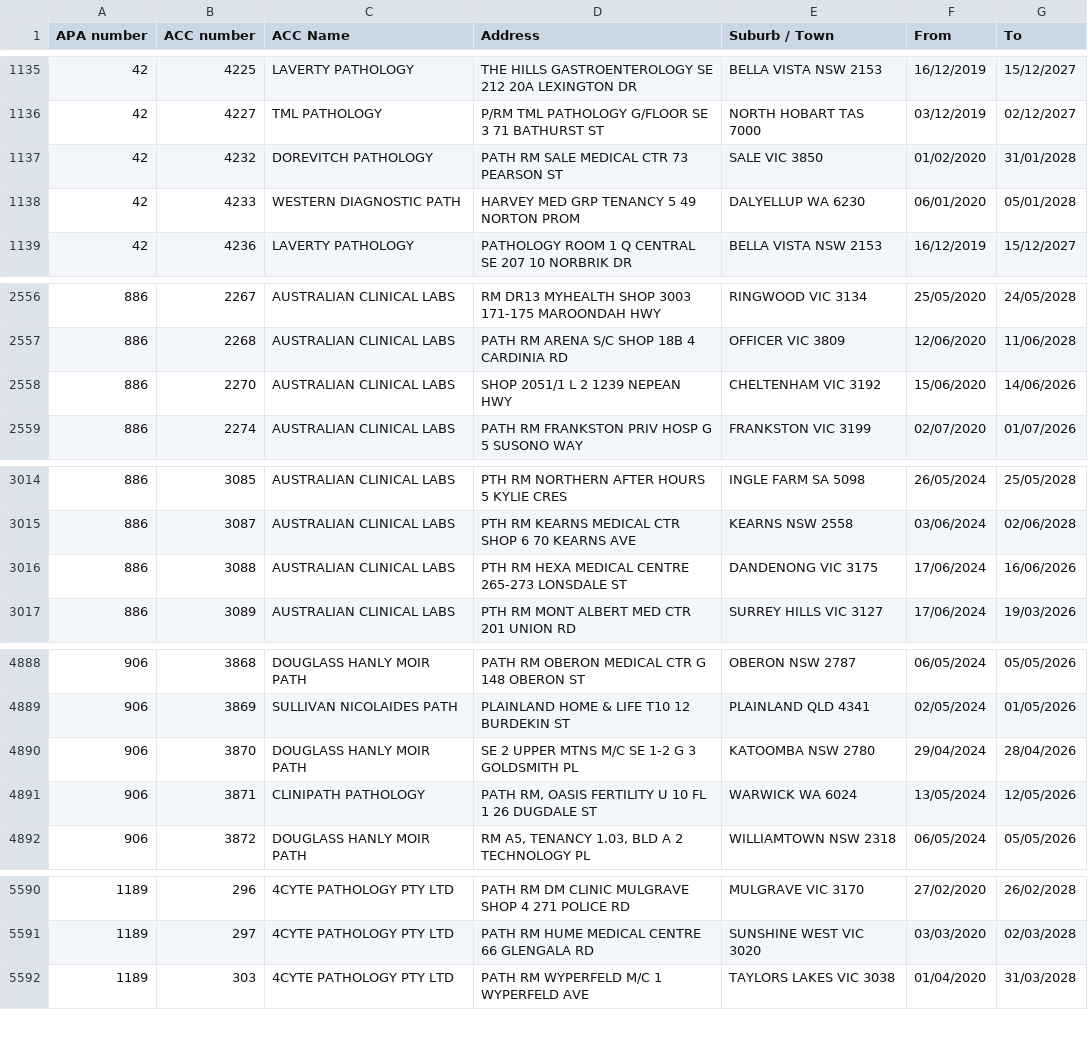
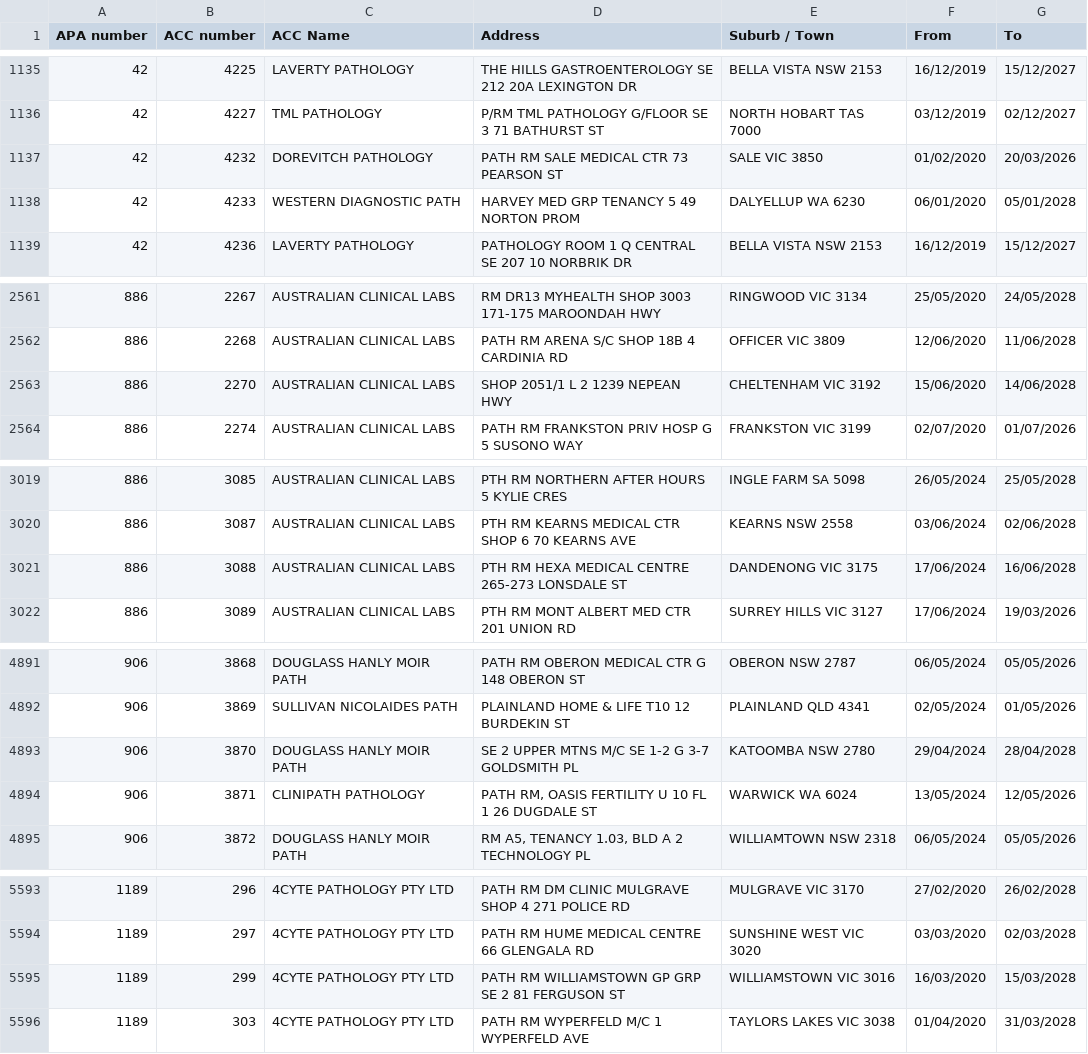
Before and after one commit to nwbort/apcc, a CSV file: apcc_list.csv, drawn as a sheet; only a part is shown, gaps mark what is left out; the diff covers the shown part only.

```diff
--- a/apcc_list.csv
+++ b/apcc_list.csv
@@ -1136,3 +1136,3 @@ APA number,ACC number,ACC Name,Address,Suburb / Town,From,To
 42,4227,TML PATHOLOGY,P/RM TML PATHOLOGY G/FLOOR SE 3 71 BATHURST ST,NORTH HOBART TAS 7000,03/12/2019,02/12/2027
-42,4232,DOREVITCH PATHOLOGY,PATH RM SALE MEDICAL CTR 73 PEARSON ST,SALE VIC 3850,01/02/2020,31/01/2028
+42,4232,DOREVITCH PATHOLOGY,PATH RM SALE MEDICAL CTR 73 PEARSON ST,SALE VIC 3850,01/02/2020,20/03/2026
 42,4233,WESTERN DIAGNOSTIC PATH,HARVEY MED GRP TENANCY 5 49 NORTON PROM,DALYELLUP WA 6230,06/01/2020,05/01/2028
@@ -2557,3 +2562,3 @@ APA number,ACC number,ACC Name,Address,Suburb / Town,From,To
 886,2268,AUSTRALIAN CLINICAL LABS,PATH RM ARENA S/C SHOP 18B 4 CARDINIA RD,OFFICER VIC 3809,12/06/2020,11/06/2028
-886,2270,AUSTRALIAN CLINICAL LABS,SHOP 2051/1 L 2 1239 NEPEAN HWY,CHELTENHAM VIC 3192,15/06/2020,14/06/2026
+886,2270,AUSTRALIAN CLINICAL LABS,SHOP 2051/1 L 2 1239 NEPEAN HWY,CHELTENHAM VIC 3192,15/06/2020,14/06/2028
 886,2274,AUSTRALIAN CLINICAL LABS,PATH RM FRANKSTON PRIV HOSP G 5 SUSONO WAY,FRANKSTON VIC 3199,02/07/2020,01/07/2026
@@ -3015,3 +3020,3 @@ APA number,ACC number,ACC Name,Address,Suburb / Town,From,To
 886,3087,AUSTRALIAN CLINICAL LABS,PTH RM KEARNS MEDICAL CTR SHOP 6 70 KEARNS AVE,KEARNS NSW 2558,03/06/2024,02/06/2028
-886,3088,AUSTRALIAN CLINICAL LABS,PTH RM HEXA MEDICAL CENTRE 265-273 LONSDALE ST,DANDENONG VIC 3175,17/06/2024,16/06/2026
+886,3088,AUSTRALIAN CLINICAL LABS,PTH RM HEXA MEDICAL CENTRE 265-273 LONSDALE ST,DANDENONG VIC 3175,17/06/2024,16/06/2028
 886,3089,AUSTRALIAN CLINICAL LABS,PTH RM MONT ALBERT MED CTR 201 UNION RD,SURREY HILLS VIC 3127,17/06/2024,19/03/2026
@@ -4889,3 +4892,3 @@ APA number,ACC number,ACC Name,Address,Suburb / Town,From,To
 906,3869,SULLIVAN NICOLAIDES PATH,PLAINLAND HOME & LIFE T10 12 BURDEKIN ST,PLAINLAND QLD 4341,02/05/2024,01/05/2026
-906,3870,DOUGLASS HANLY MOIR PATH,SE 2 UPPER MTNS M/C SE 1-2 G 3 GOLDSMITH PL,KATOOMBA NSW 2780,29/04/2024,28/04/2026
+906,3870,DOUGLASS HANLY MOIR PATH,SE 2 UPPER MTNS M/C SE 1-2 G 3-7 GOLDSMITH PL,KATOOMBA NSW 2780,29/04/2024,28/04/2028
 906,3871,CLINIPATH PATHOLOGY,"PATH RM, OASIS FERTILITY U 10 FL 1 26 DUGDALE ST",WARWICK WA 6024,13/05/2024,12/05/2026
@@ -5591,2 +5594,3 @@ APA number,ACC number,ACC Name,Address,Suburb / Town,From,To
 1189,297,4CYTE PATHOLOGY PTY LTD,PATH RM HUME MEDICAL CENTRE 66 GLENGALA RD,SUNSHINE WEST VIC 3020,03/03/2020,02/03/2028
+1189,299,4CYTE PATHOLOGY PTY LTD,PATH RM WILLIAMSTOWN GP GRP SE 2 81 FERGUSON ST,WILLIAMSTOWN VIC 3016,16/03/2020,15/03/2028
 1189,303,4CYTE PATHOLOGY PTY LTD,PATH RM WYPERFELD M/C 1 WYPERFELD AVE,TAYLORS LAKES VIC 3038,01/04/2020,31/03/2028
```
Also changed, not shown: 6 added rows, 3 removed rows and 1 edited cell elsewhere in this file.
